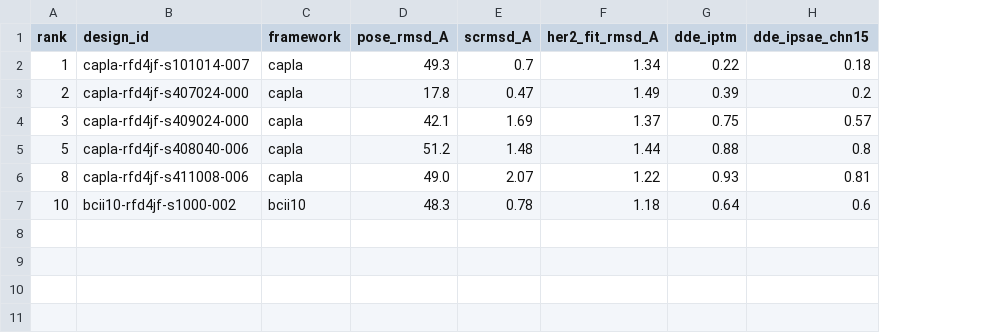
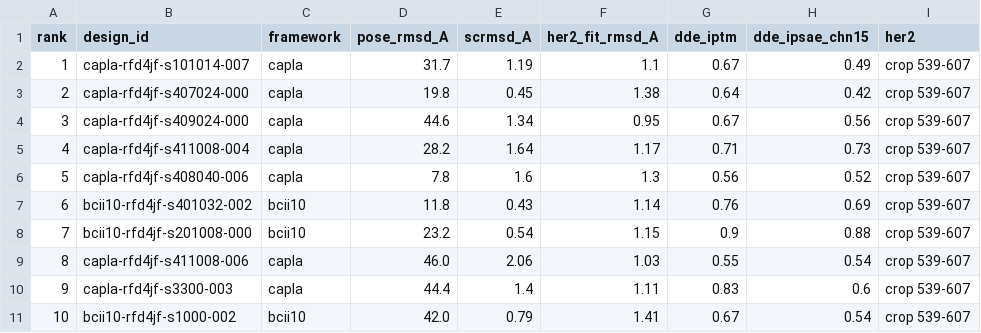
Before and after one commit to jakyric/antibody_hackathon, a CSV file: results_denovo/dde_compare.csv, drawn as a sheet; addresses are those after the commit; the diff names each change by its address in the sheet, - before the commit and + after, or states it on an @@ line.

```diff
--- a/results_denovo/dde_compare.csv
+++ b/results_denovo/dde_compare.csv
+column I (her2), rows 2-4: all crop 539-607; row 6: crop 539-607; row 9: crop 539-607; row 11: crop 539-607
-D2 (pose_rmsd_A): 49.3
+D2 (pose_rmsd_A): 31.7
-E2 (scrmsd_A): 0.7
+E2 (scrmsd_A): 1.19
-F2 (her2_fit_rmsd_A): 1.34
+F2 (her2_fit_rmsd_A): 1.1
-G2 (dde_iptm): 0.22
+G2 (dde_iptm): 0.67
-H2 (dde_ipsae_chn15): 0.18
+H2 (dde_ipsae_chn15): 0.49
-D3 (pose_rmsd_A): 17.8
+D3 (pose_rmsd_A): 19.8
-E3 (scrmsd_A): 0.47
+E3 (scrmsd_A): 0.45
-F3 (her2_fit_rmsd_A): 1.49
+F3 (her2_fit_rmsd_A): 1.38
-G3 (dde_iptm): 0.39
+G3 (dde_iptm): 0.64
-H3 (dde_ipsae_chn15): 0.2
+H3 (dde_ipsae_chn15): 0.42
-D4 (pose_rmsd_A): 42.1
+D4 (pose_rmsd_A): 44.6
-E4 (scrmsd_A): 1.69
+E4 (scrmsd_A): 1.34
-F4 (her2_fit_rmsd_A): 1.37
+F4 (her2_fit_rmsd_A): 0.95
-G4 (dde_iptm): 0.75
+G4 (dde_iptm): 0.67
-H4 (dde_ipsae_chn15): 0.57
+H4 (dde_ipsae_chn15): 0.56
+row 5: 4 | capla-rfd4jf-s411008-004 | capla | 28.2 | 1.64 | 1.17 | 0.71 | 0.73 | crop 539-607
-D6 (pose_rmsd_A): 51.2
+D6 (pose_rmsd_A): 7.8
-E6 (scrmsd_A): 1.48
+E6 (scrmsd_A): 1.6
-F6 (her2_fit_rmsd_A): 1.44
+F6 (her2_fit_rmsd_A): 1.3
-G6 (dde_iptm): 0.88
+G6 (dde_iptm): 0.56
-H6 (dde_ipsae_chn15): 0.8
+H6 (dde_ipsae_chn15): 0.52
+row 7: 6 | bcii10-rfd4jf-s401032-002 | bcii10 | 11.8 | 0.43 | 1.14 | 0.76 | 0.69 | crop 539-607
+row 8: 7 | bcii10-rfd4jf-s201008-000 | bcii10 | 23.2 | 0.54 | 1.15 | 0.9 | 0.88 | crop 539-607
-D9 (pose_rmsd_A): 49.0
+D9 (pose_rmsd_A): 46.0
-E9 (scrmsd_A): 2.07
+E9 (scrmsd_A): 2.06
-F9 (her2_fit_rmsd_A): 1.22
+F9 (her2_fit_rmsd_A): 1.03
-G9 (dde_iptm): 0.93
+G9 (dde_iptm): 0.55
-H9 (dde_ipsae_chn15): 0.81
+H9 (dde_ipsae_chn15): 0.54
+row 10: 9 | capla-rfd4jf-s3300-003 | capla | 44.4 | 1.4 | 1.11 | 0.83 | 0.6 | crop 539-607
-D11 (pose_rmsd_A): 48.3
+D11 (pose_rmsd_A): 42.0
-E11 (scrmsd_A): 0.78
+E11 (scrmsd_A): 0.79
-F11 (her2_fit_rmsd_A): 1.18
+F11 (her2_fit_rmsd_A): 1.41
-G11 (dde_iptm): 0.64
+G11 (dde_iptm): 0.67
-H11 (dde_ipsae_chn15): 0.6
+H11 (dde_ipsae_chn15): 0.54
```
Also changed, not shown: results_denovo/crop/of3_crop.csv, results_denovo/leaderboard_pareto.csv, 6 other files.
